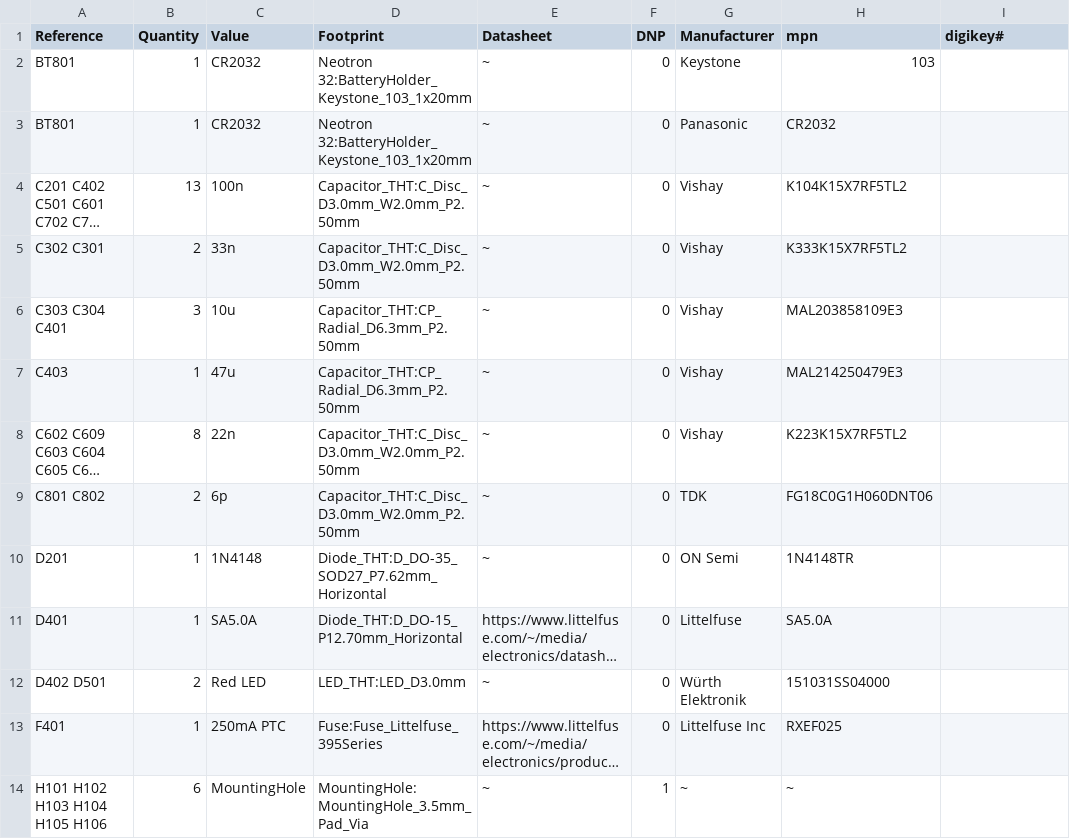
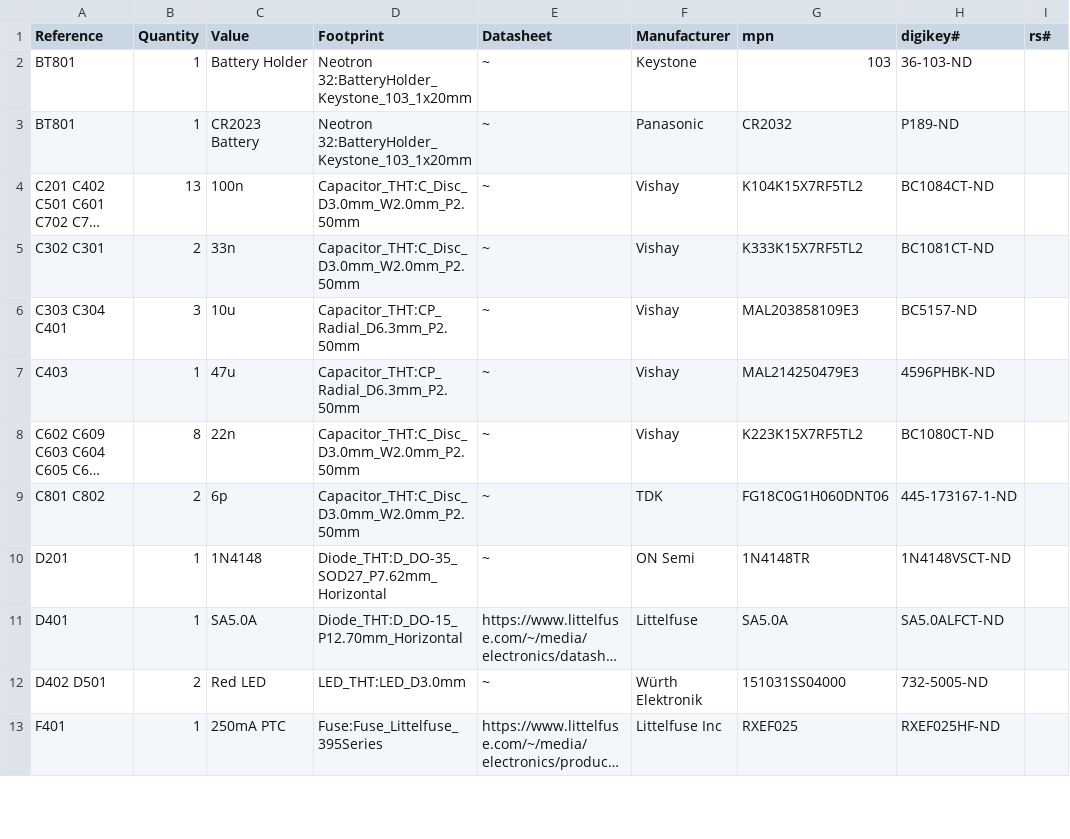
Before and after one commit to Neotron-Compute/Neotron-32-Hardware, a CSV file: kitspace-bom.csv, drawn as a sheet; only a part is shown; long unchanged cells end in …; removed rows and columns are numbered as before the commit, all else as after; the diff covers the shown part only; the diff names each change by its address in the sheet, - before the commit and + after, or states it on an @@ line.

Commit message:
Deleted DNP parts, and added Digikey part numbers.

```diff
--- a/kitspace-bom.csv
+++ b/kitspace-bom.csv
-column F (DNP), rows 2-13: all 0
+column I (rs#), empty
-C2 (Value): CR2032
+C2 (Value): Battery Holder
-H2 (digikey#): (empty)
+H2 (digikey#): 36-103-ND
-C3 (Value): CR2032
+C3 (Value): CR2023 Battery
-H3 (digikey#): (empty)
+H3 (digikey#): P189-ND
-H4 (digikey#): (empty)
+H4 (digikey#): BC1084CT-ND
-H5 (digikey#): (empty)
+H5 (digikey#): BC1081CT-ND
-H6 (digikey#): (empty)
+H6 (digikey#): BC5157-ND
-H7 (digikey#): (empty)
+H7 (digikey#): 4596PHBK-ND
-H8 (digikey#): (empty)
+H8 (digikey#): BC1080CT-ND
-H9 (digikey#): (empty)
+H9 (digikey#): 445-173167-1-ND
-H10 (digikey#): (empty)
+H10 (digikey#): 1N4148VSCT-ND
-H11 (digikey#): (empty)
+H11 (digikey#): SA5.0ALFCT-ND
-H12 (digikey#): (empty)
+H12 (digikey#): 732-5005-ND
-H13 (digikey#): (empty)
+H13 (digikey#): RXEF025HF-ND
-row 14: H101 H102 H103 H104 H105 H106 | 6 | MountingHole | MountingHole:MountingHole_3.5mm_Pad_Via | ~ | 1 | ~ | ~
```
Also changed, not shown: 1 removed row and 41 edited cells elsewhere in this file.
